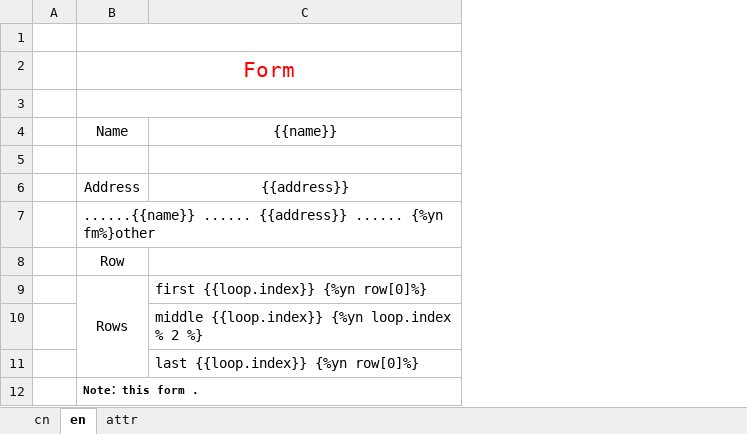
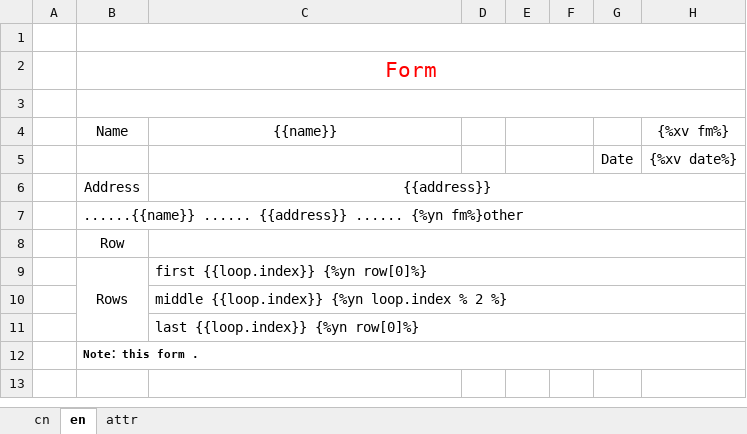
Before and after one commit to zhangyu836/xltpl, an Excel workbook: examples/example.xlsx, sheet en, drawn as a sheet; values as stored, in another font and other column widths than the file's, no borders; the diff names each change by its address in the sheet, - before the commit and + after, or states it on an @@ line.

```diff
--- a/examples/example.xlsx (sheet en)
+++ b/examples/example.xlsx (sheet en)
+column D, empty
+column E, empty
+column F, empty
+column G, row 5: Date
+column H, rows 4-5: {%xv fm%} | {%xv date%}
-row 5: (empty)
+row 5:  |  |  |  |  |  | Date | {%xv date%}
+C6:H6 merged
+C8:H8 merged
+C9:H9 merged
+C10:H10 merged
+C11:H11 merged
```
Also changed, not shown: sheet cn, 17 other files.
